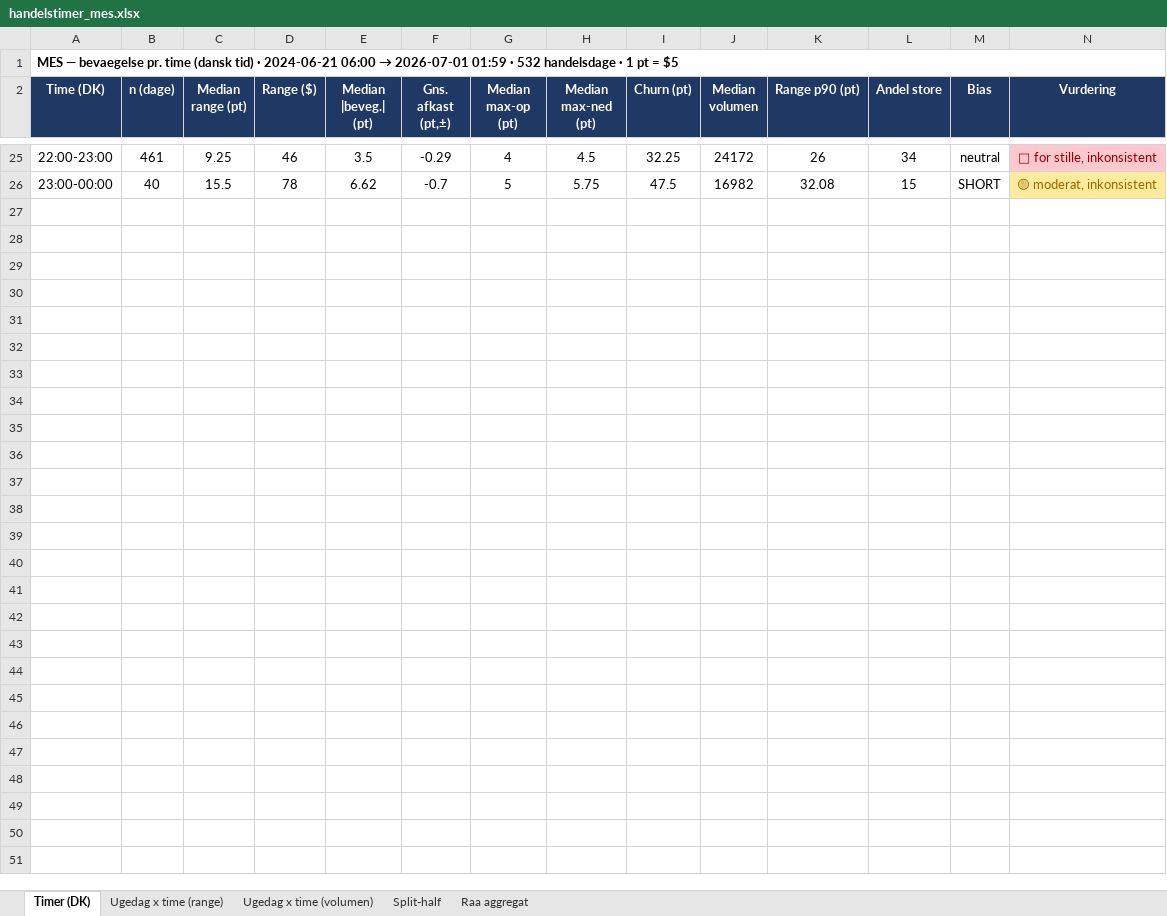
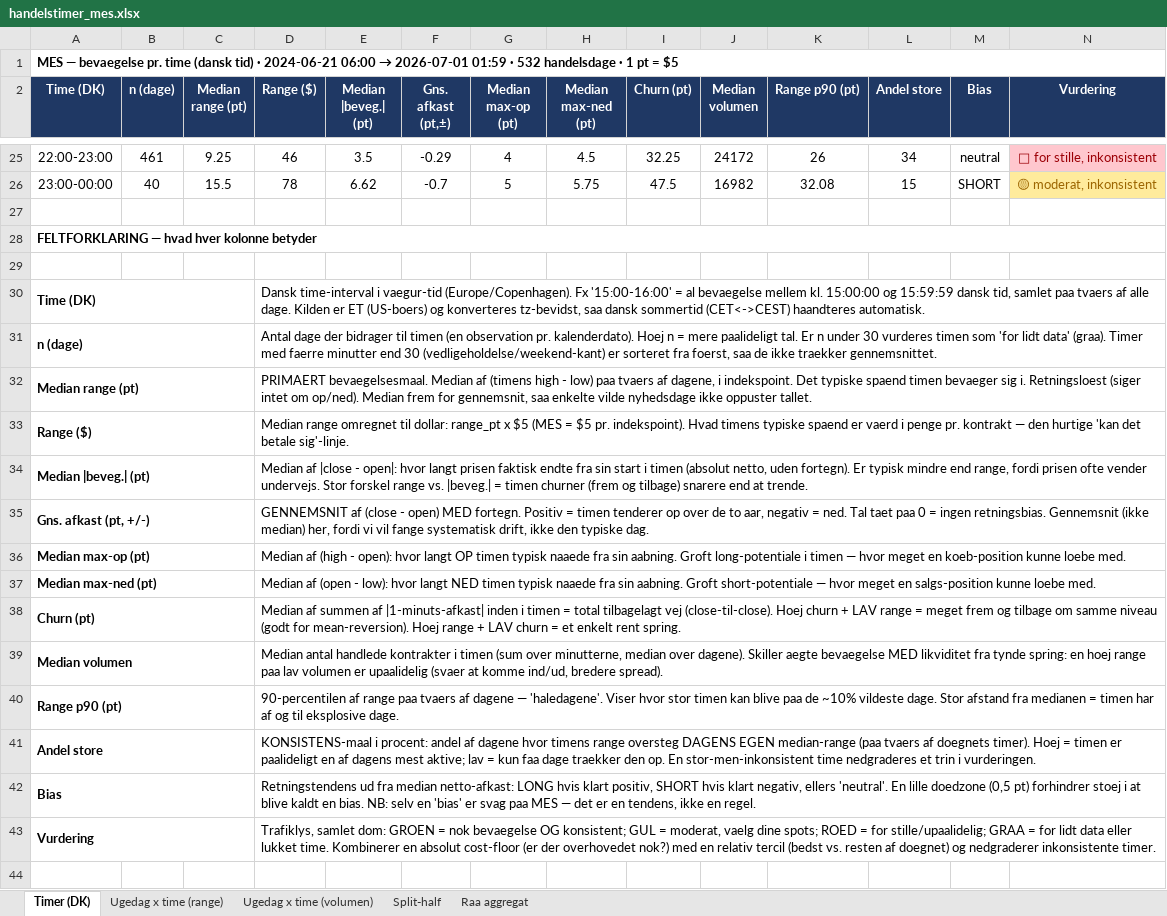
Before and after one commit to sbb1968/trading-dash, an Excel workbook: backend/analyse_handelstimer_out/handelstimer_mes.xlsx, sheet Timer (DK), drawn as a sheet; only a part is shown, gaps mark what is left out; values as stored, in another font and other column widths than the file's, no borders; the diff covers the shown part only; the diff names each change by its address in the sheet, - before the commit and + after, or states it on an @@ line.

```diff
--- a/backend/analyse_handelstimer_out/handelstimer_mes.xlsx (sheet Timer (DK))
+++ b/backend/analyse_handelstimer_out/handelstimer_mes.xlsx (sheet Timer (DK))
+row 27: (empty)
+row 28: FELTFORKLARING — hvad hver kolonne betyder
+row 29: (empty)
+row 30: Time (DK) |  |  | Dansk time-interval i vaegur-tid (Europe/Copenhagen). Fx '15:00-16:00' = al bevaegelse mellem kl. 15:00:00 og 15:59:59 dansk tid, samlet paa tvaers af alle dage. Kilden er ET (US-boers) og konverteres tz-bevidst, saa dansk sommertid (CET<->CEST) haandteres automatisk.
+row 31: n (dage) |  |  | Antal dage der bidrager til timen (en observation pr. kalenderdato). Hoej n = mere paalideligt tal. Er n under 30 vurderes timen som 'for lidt data' (graa). Timer med faerre minutter end 30 (vedligeholdelse/weekend-kant) er sorteret fra foerst, saa de ikke traekker gennemsnittet.
+row 32: Median range (pt) |  |  | PRIMAERT bevaegelsesmaal. Median af (timens high - low) paa tvaers af dagene, i indekspoint. Det typiske spaend timen bevaeger sig i. Retningsloest (siger intet om op/ned). Median frem for gennemsnit, saa enkelte vilde nyhedsdage ikke oppuster tallet.
+row 33: Range ($) |  |  | Median range omregnet til dollar: range_pt x $5 (MES = $5 pr. indekspoint). Hvad timens typiske spaend er vaerd i penge pr. kontrakt — den hurtige 'kan det betale sig'-linje.
+row 34: Median |beveg.| (pt) |  |  | Median af |close - open|: hvor langt prisen faktisk endte fra sin start i timen (absolut netto, uden fortegn). Er typisk mindre end range, fordi prisen ofte vender undervejs. Stor forskel range vs. |beveg.| = timen churner (frem og tilbage) snarere end at trende.
+row 35: Gns. afkast (pt, +/-) |  |  | GENNEMSNIT af (close - open) MED fortegn. Positiv = timen tenderer op over de to aar, negativ = ned. Tal taet paa 0 = ingen retningsbias. Gennemsnit (ikke median) her, fordi vi vil fange systematisk drift, ikke den typiske dag.
+row 36: Median max-op (pt) |  |  | Median af (high - open): hvor langt OP timen typisk naaede fra sin aabning. Groft long-potentiale i timen — hvor meget en koeb-position kunne loebe med.
+row 37: Median max-ned (pt) |  |  | Median af (open - low): hvor langt NED timen typisk naaede fra sin aabning. Groft short-potentiale — hvor meget en salgs-position kunne loebe med.
+row 38: Churn (pt) |  |  | Median af summen af |1-minuts-afkast| inden i timen = total tilbagelagt vej (close-til-close). Hoej churn + LAV range = meget frem og tilbage om samme niveau (godt for mean-reversion). Hoej range + LAV churn = et enkelt rent spring.
+row 39: Median volumen |  |  | Median antal handlede kontrakter i timen (sum over minutterne, median over dagene). Skiller aegte bevaegelse MED likviditet fra tynde spring: en hoej range paa lav volumen er upaalidelig (svaer at komme ind/ud, bredere spread).
+row 40: Range p90 (pt) |  |  | 90-percentilen af range paa tvaers af dagene — 'haledagene'. Viser hvor stor timen kan blive paa de ~10% vildeste dage. Stor afstand fra medianen = timen har af og til eksplosive dage.
+row 41: Andel store |  |  | KONSISTENS-maal i procent: andel af dagene hvor timens range oversteg DAGENS EGEN median-range (paa tvaers af doegnets timer). Hoej = timen er paalideligt en af dagens mest aktive; lav = kun faa dage traekker den op. En stor-men-inkonsistent time nedgraderes et trin i vurderingen.
+row 42: Bias |  |  | Retningstendens ud fra median netto-afkast: LONG hvis klart positiv, SHORT hvis klart negativ, ellers 'neutral'. En lille doedzone (0,5 pt) forhindrer stoej i at blive kaldt en bias. NB: selv en 'bias' er svag paa MES — det er en tendens, ikke en regel.
+row 43: Vurdering |  |  | Trafiklys, samlet dom: GROEN = nok bevaegelse OG konsistent; GUL = moderat, vaelg dine spots; ROED = for stille/upaalidelig; GRAA = for lidt data eller lukket time. Kombinerer en absolut cost-floor (er der overhovedet nok?) med en relativ tercil (bedst vs. resten af doegnet) og nedgraderer inkonsistente timer.
+row 44: (empty)
```
Also changed, not shown: 10 added rows elsewhere in this sheet, 3 other files.
